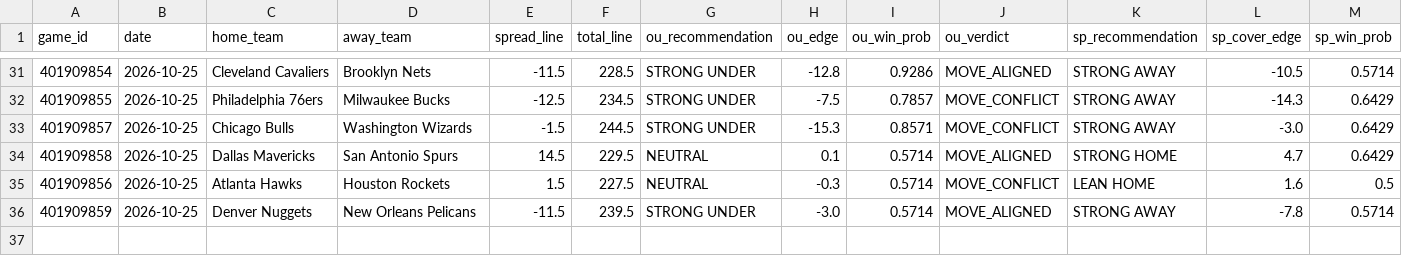
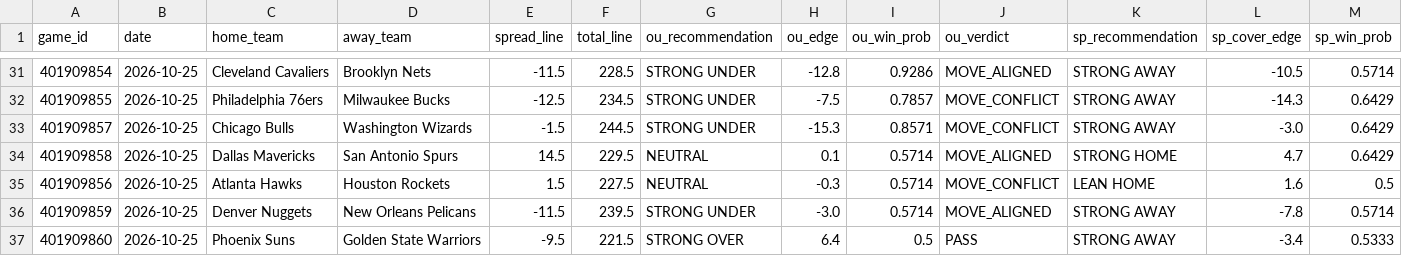
Before and after one commit to Thakky001/NBA, a CSV file: data/raw/predictions_ledger.csv, drawn as a sheet; only a part is shown, gaps mark what is left out; rows hold the shown columns only; the diff names each change by its address in the sheet, - before the commit and + after, or states it on an @@ line.

```diff
--- a/data/raw/predictions_ledger.csv
+++ b/data/raw/predictions_ledger.csv
+row 37: 401909860 | 2026-10-25 | Phoenix Suns | Golden State Warriors | -9.5 | 221.5 | STRONG OVER | 6.4 | 0.5 | PASS | STRONG AWAY | -3.4 | 0.5333
```
Also changed, not shown: data/raw/espn_injuries.csv, 2 other files.
